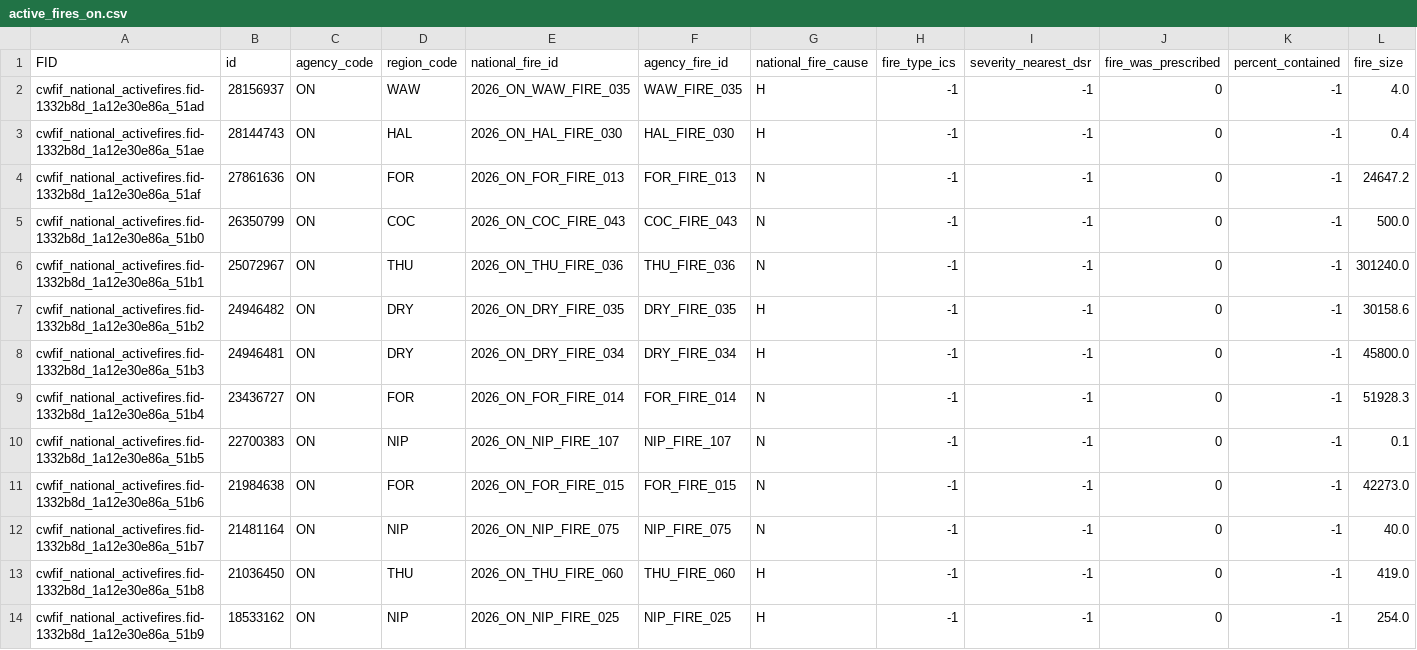
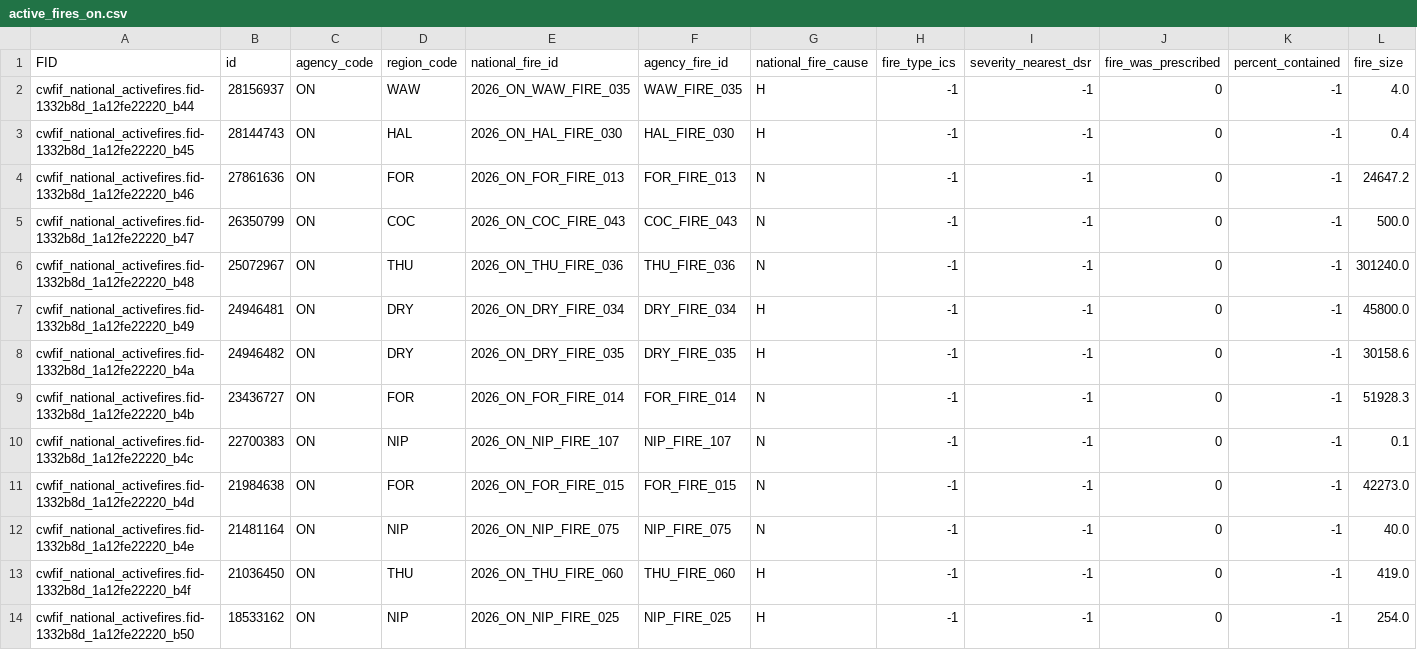
Before and after one commit to jagius/cda-air-quality-compiler, a CSV file: docs/active_fires_on.csv, drawn as a sheet; only a part is shown; removed rows and columns are numbered as before the commit, all else as after; rows hold the shown columns only; the diff names each change by its address in the sheet, - before the commit and + after, or states it on an @@ line.

```diff
--- a/docs/active_fires_on.csv
+++ b/docs/active_fires_on.csv
-A2 (FID): cwfif_national_activefires.fid-1332b8d_1a12e30e86a_51ad
+A2 (FID): cwfif_national_activefires.fid-1332b8d_1a12fe22220_b44
-A3 (FID): cwfif_national_activefires.fid-1332b8d_1a12e30e86a_51ae
+A3 (FID): cwfif_national_activefires.fid-1332b8d_1a12fe22220_b45
-A4 (FID): cwfif_national_activefires.fid-1332b8d_1a12e30e86a_51af
+A4 (FID): cwfif_national_activefires.fid-1332b8d_1a12fe22220_b46
-A5 (FID): cwfif_national_activefires.fid-1332b8d_1a12e30e86a_51b0
+A5 (FID): cwfif_national_activefires.fid-1332b8d_1a12fe22220_b47
-A6 (FID): cwfif_national_activefires.fid-1332b8d_1a12e30e86a_51b1
+A6 (FID): cwfif_national_activefires.fid-1332b8d_1a12fe22220_b48
+row 7: cwfif_national_activefires.fid-1332b8d_1a12fe22220_b49 | 24946481 | ON | DRY | 2026_ON_DRY_FIRE_034 | DRY_FIRE_034 | H | -1 | -1 | 0 | -1 | 45800.0
-A8 (FID): cwfif_national_activefires.fid-1332b8d_1a12e30e86a_51b2
+A8 (FID): cwfif_national_activefires.fid-1332b8d_1a12fe22220_b4a
-row 8: cwfif_national_activefires.fid-1332b8d_1a12e30e86a_51b3 | 24946481 | ON | DRY | 2026_ON_DRY_FIRE_034 | DRY_FIRE_034 | H | -1 | -1 | 0 | -1 | 45800.0
-A9 (FID): cwfif_national_activefires.fid-1332b8d_1a12e30e86a_51b4
+A9 (FID): cwfif_national_activefires.fid-1332b8d_1a12fe22220_b4b
-A10 (FID): cwfif_national_activefires.fid-1332b8d_1a12e30e86a_51b5
+A10 (FID): cwfif_national_activefires.fid-1332b8d_1a12fe22220_b4c
-A11 (FID): cwfif_national_activefires.fid-1332b8d_1a12e30e86a_51b6
+A11 (FID): cwfif_national_activefires.fid-1332b8d_1a12fe22220_b4d
-A12 (FID): cwfif_national_activefires.fid-1332b8d_1a12e30e86a_51b7
+A12 (FID): cwfif_national_activefires.fid-1332b8d_1a12fe22220_b4e
-A13 (FID): cwfif_national_activefires.fid-1332b8d_1a12e30e86a_51b8
+A13 (FID): cwfif_national_activefires.fid-1332b8d_1a12fe22220_b4f
-A14 (FID): cwfif_national_activefires.fid-1332b8d_1a12e30e86a_51b9
+A14 (FID): cwfif_national_activefires.fid-1332b8d_1a12fe22220_b50
```
Also changed, not shown: docs/active_fires.csv, docs/active_fires_bc.csv, 7 other files.
